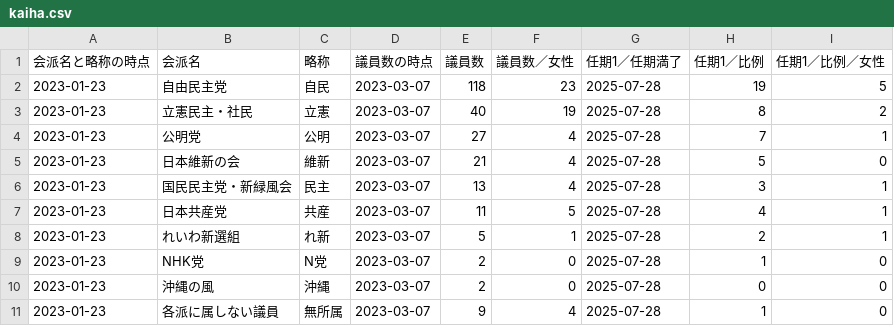
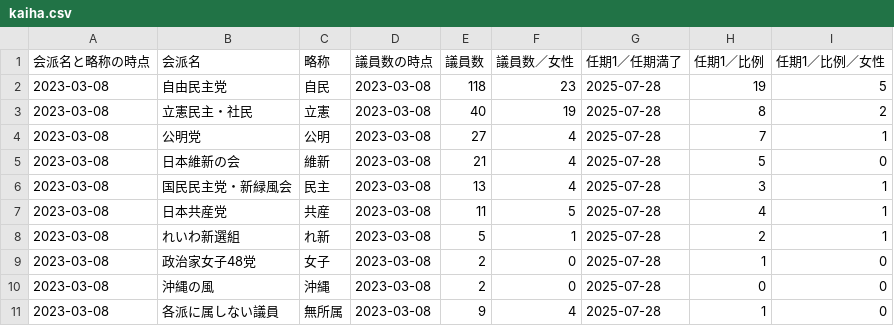
Before and after one commit to smartnews-smri/house-of-councillors, a CSV file: data/kaiha.csv, drawn as a sheet; only a part is shown; the diff names each change by its address in the sheet, - before the commit and + after, or states it on an @@ line.

Commit message:
Update data

```diff
--- a/data/kaiha.csv
+++ b/data/kaiha.csv
-A2:A11 (会派名と略称の時点): 2023-01-23
+A2:A11 (会派名と略称の時点): 2023-03-08
-D2:D11 (議員数の時点): 2023-03-07
+D2:D11 (議員数の時点): 2023-03-08
-B9 (会派名): NHK党
+B9 (会派名): 政治家女子48党
-C9 (略称): N党
+C9 (略称): 女子
```
Also changed, not shown: data/giin.csv, 8 other files.
